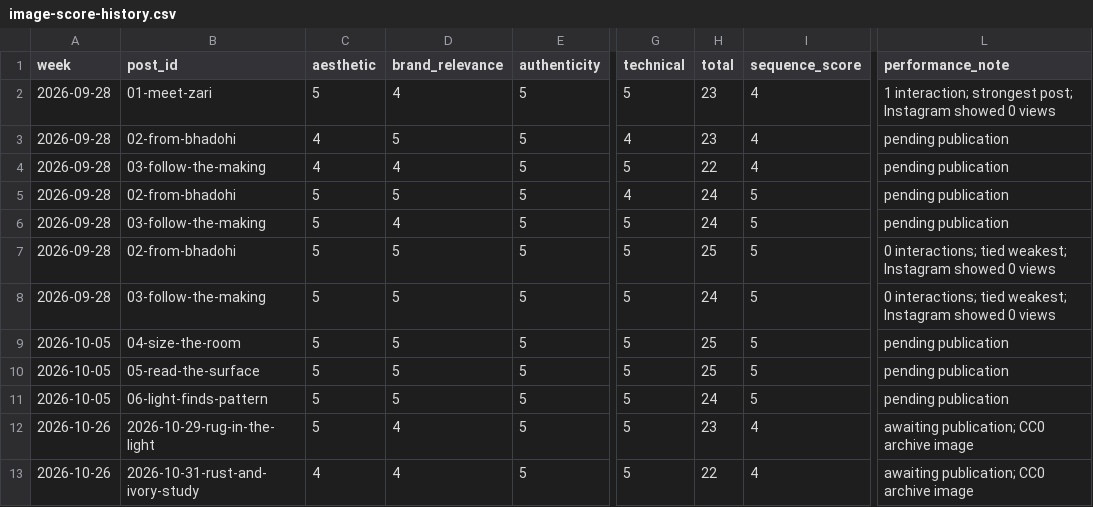
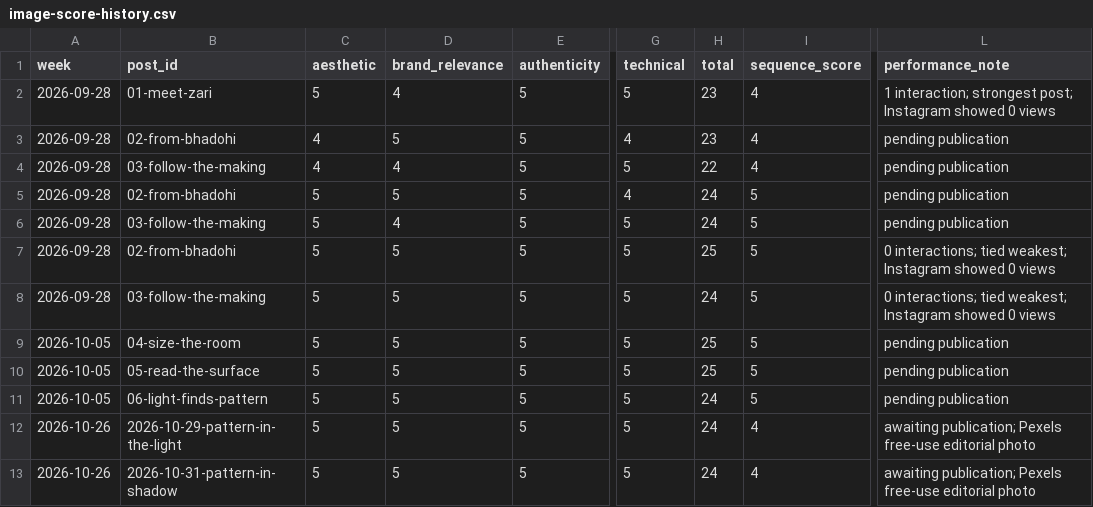
Before and after one commit to zarirugs/website, a CSV file: marketing/image-score-history.csv, drawn as a sheet; only a part is shown, gaps mark what is left out; the diff names each change by its address in the sheet, - before the commit and + after, or states it on an @@ line.

Commit message:
Match Instagram weekly content to current grid aesthetic

```diff
--- a/marketing/image-score-history.csv
+++ b/marketing/image-score-history.csv
-B12 (post_id): 2026-10-29-rug-in-the-light
+B12 (post_id): 2026-10-29-pattern-in-the-light
-D12:D13 (brand_relevance): 4
+D12:D13 (brand_relevance): 5
-H12 (total): 23
+H12 (total): 24
-L12:L13 (performance_note): awaiting publication; CC0 archive image
+L12:L13 (performance_note): awaiting publication; Pexels free-use editorial photo
-B13 (post_id): 2026-10-31-rust-and-ivory-study
+B13 (post_id): 2026-10-31-pattern-in-shadow
-C13 (aesthetic): 4
+C13 (aesthetic): 5
-H13 (total): 22
+H13 (total): 24
```
Also changed, not shown: marketing/video-score-history.csv, 13 other files.
